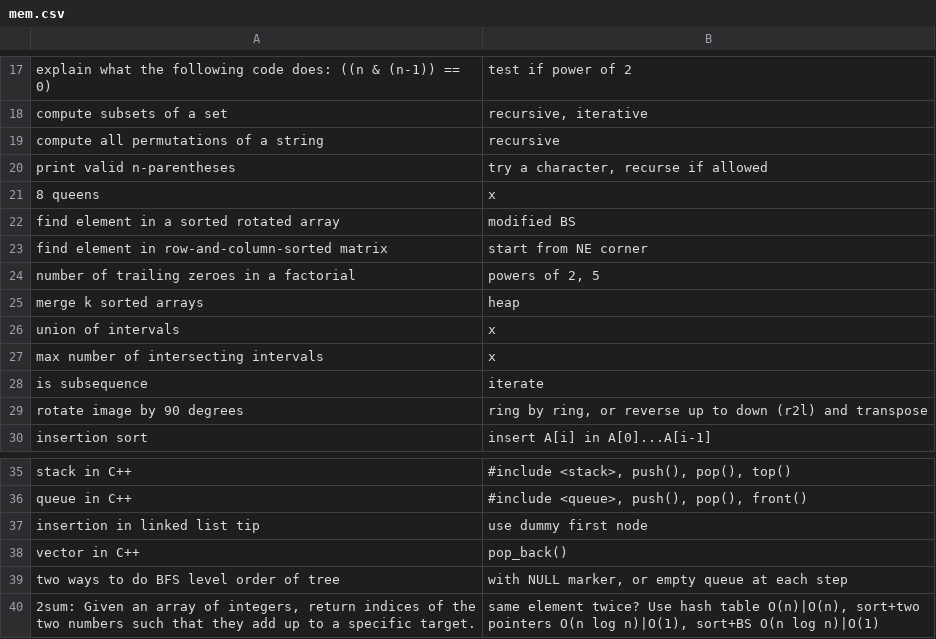
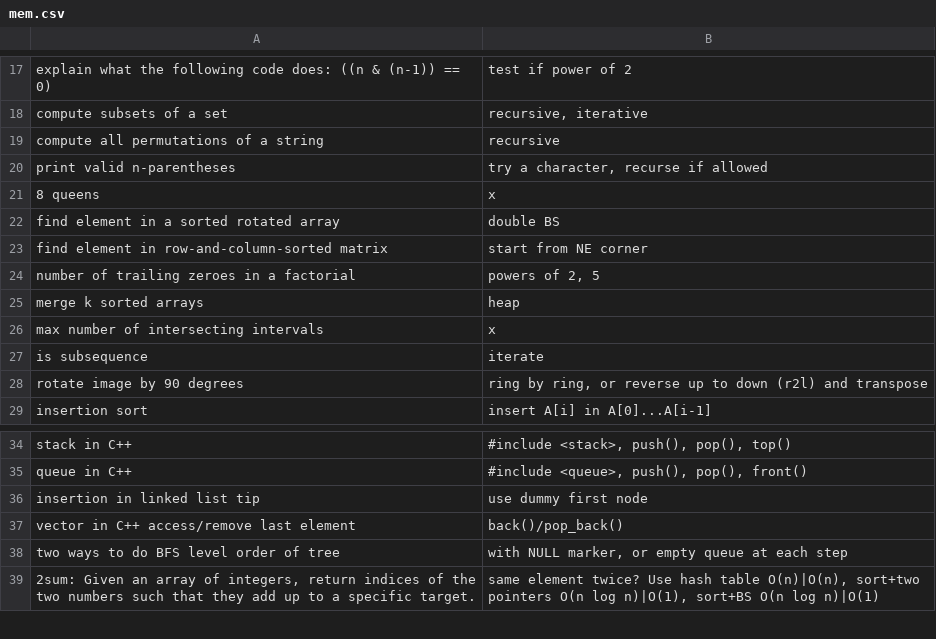
Before and after one commit to mirabl/j, a CSV file: anki/mem.csv, drawn as a sheet; only a part is shown, gaps mark what is left out.

```diff
--- a/anki/mem.csv
+++ b/anki/mem.csv
@@ -21,3 +21,3 @@ print valid n-parentheses;try a character, recurse if allowed
 8 queens;x
-find element in a sorted rotated array;modified BS
+find element in a sorted rotated array;double BS
 find element in row-and-column-sorted matrix;start from NE corner
@@ -25,3 +25,2 @@ number of trailing zeroes in a factorial;powers of 2, 5
 merge k sorted arrays;heap
-union of intervals;x
 max number of intersecting intervals;x
@@ -37,3 +36,3 @@ queue in C++;#include <queue>, push(), pop(), front()
 insertion in linked list tip;use dummy first node
-vector in C++;pop_back()
+vector in C++ access/remove last element;back()/pop_back()
 two ways to do BFS level order of tree;with NULL marker, or empty queue at each step
```
